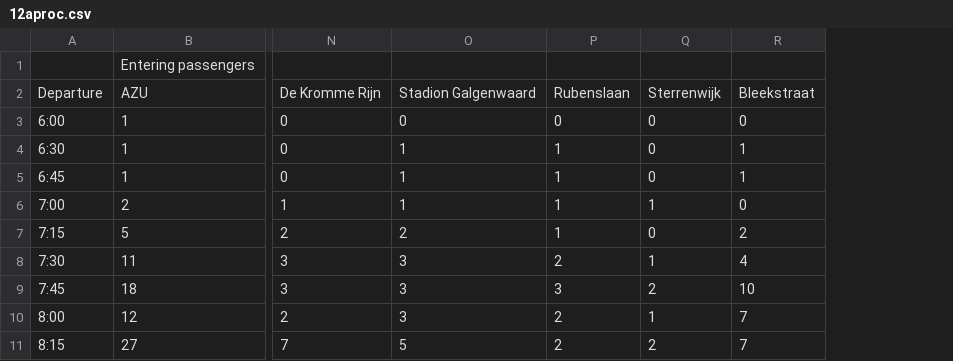
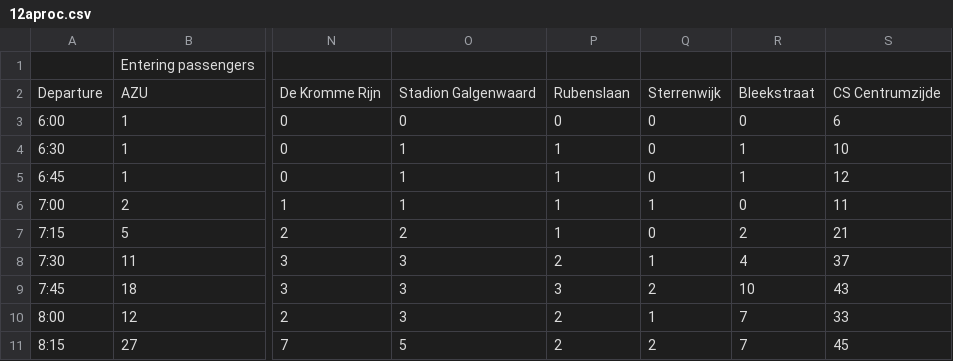
Before and after one commit to TomJimkesGit/ADS, a CSV file: processeddata/12aproc.csv, drawn as a sheet; only a part is shown, gaps mark what is left out; the diff names each change by its address in the sheet, - before the commit and + after, or states it on an @@ line.

```diff
--- a/processeddata/12aproc.csv
+++ b/processeddata/12aproc.csv
+column S, rows 2-11: CS Centrumzijde | 6 | 10 | 12 | 11 | 21 | 37 | 43 | 33 | 45
```
Also changed, not shown: 4 other files.
